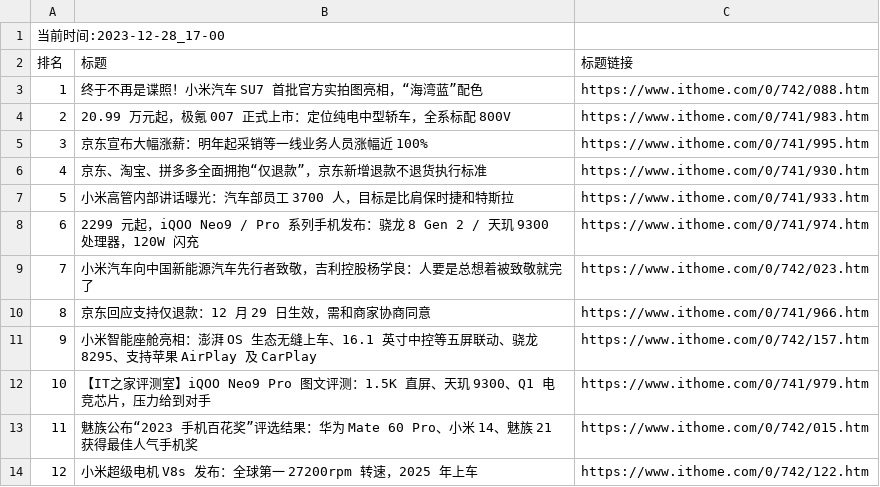
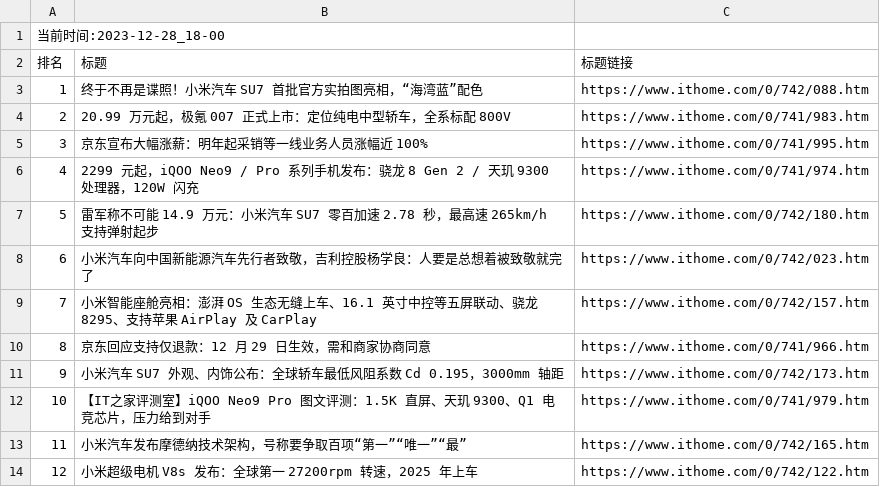
Before and after one commit to zhaowei1869/python_spider, a CSV file: 微博热搜/data/it_home_day_band_data.csv, drawn as a sheet.

```diff
--- a/微博热搜/data/it_home_day_band_data.csv
+++ b/微博热搜/data/it_home_day_band_data.csv
@@ -1,2 +1,2 @@
-当前时间:2023-12-28_17-00
+当前时间:2023-12-28_18-00
 排名,标题,标题链接
@@ -5,10 +5,10 @@
 3,京东宣布大幅涨薪：明年起采销等一线业务人员涨幅近 100%,https://www.ithome.com/0/741/995.htm
-4,京东、淘宝、拼多多全面拥抱“仅退款”，京东新增退款不退货执行标准,https://www.ithome.com/0/741/930.htm
-5,小米高管内部讲话曝光：汽车部员工 3700 人，目标是比肩保时捷和特斯拉,https://www.ithome.com/0/741/933.htm
-6,2299 元起，iQOO Neo9 / Pro 系列手机发布：骁龙 8 Gen 2 / 天玑 9300 处理器，120W 闪充,https://www.ithome.com/0/741/974.htm
-7,小米汽车向中国新能源汽车先行者致敬，吉利控股杨学良：人要是总想着被致敬就完了,https://www.ithome.com/0/742/023.htm
+4,2299 元起，iQOO Neo9 / Pro 系列手机发布：骁龙 8 Gen 2 / 天玑 9300 处理器，120W 闪充,https://www.ithome.com/0/741/974.htm
+5,雷军称不可能 14.9 万元：小米汽车 SU7 零百加速 2.78 秒，最高速 265km/h 支持弹射起步,https://www.ithome.com/0/742/180.htm
+6,小米汽车向中国新能源汽车先行者致敬，吉利控股杨学良：人要是总想着被致敬就完了,https://www.ithome.com/0/742/023.htm
+7,小米智能座舱亮相：澎湃 OS 生态无缝上车、16.1 英寸中控等五屏联动、骁龙 8295、支持苹果 AirPlay 及 CarPlay,https://www.ithome.com/0/742/157.htm
 8,京东回应支持仅退款：12 月 29 日生效，需和商家协商同意,https://www.ithome.com/0/741/966.htm
-9,小米智能座舱亮相：澎湃 OS 生态无缝上车、16.1 英寸中控等五屏联动、骁龙 8295、支持苹果 AirPlay 及 CarPlay,https://www.ithome.com/0/742/157.htm
+9,小米汽车 SU7 外观、内饰公布：全球轿车最低风阻系数 Cd 0.195，3000mm 轴距,https://www.ithome.com/0/742/173.htm
 10,【IT之家评测室】iQOO Neo9 Pro 图文评测：1.5K 直屏、天玑 9300、Q1 电竞芯片，压力给到对手,https://www.ithome.com/0/741/979.htm
-11,魅族公布“2023 手机百花奖”评选结果：华为 Mate 60 Pro、小米 14、魅族 21 获得最佳人气手机奖,https://www.ithome.com/0/742/015.htm
+11,小米汽车发布摩德纳技术架构，号称要争取百项“第一”“唯一”“最”,https://www.ithome.com/0/742/165.htm
 12,小米超级电机 V8s 发布：全球第一 27200rpm 转速，2025 年上车,https://www.ithome.com/0/742/122.htm
```
Also changed, not shown: 2 other files.
